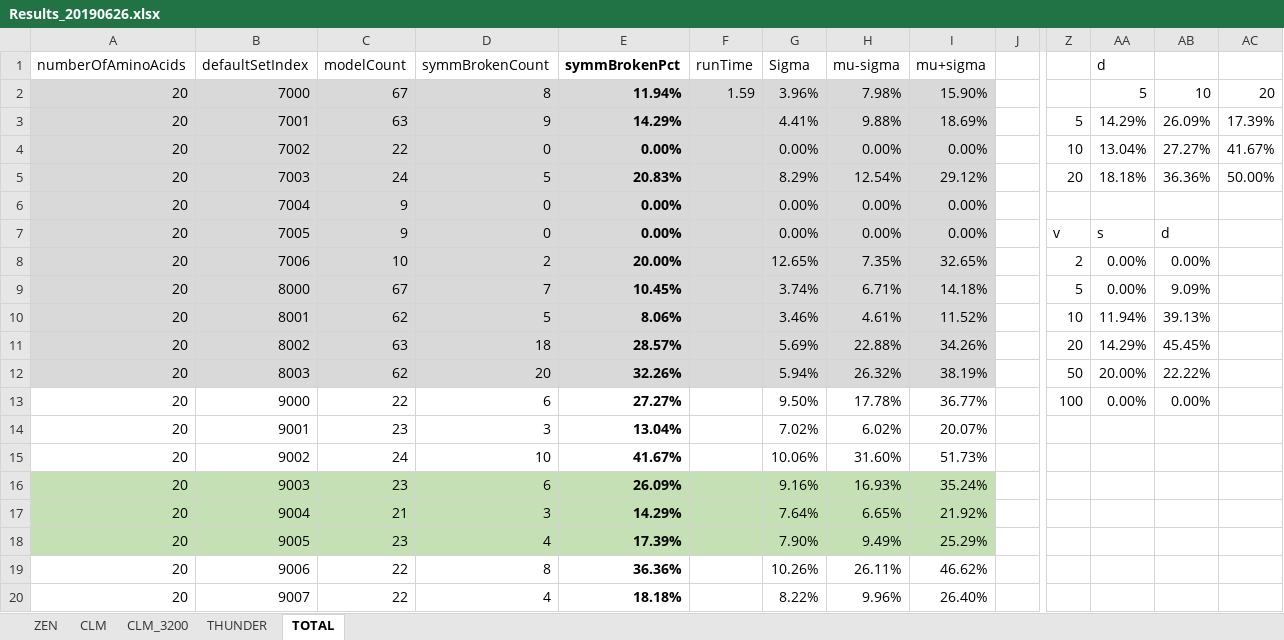
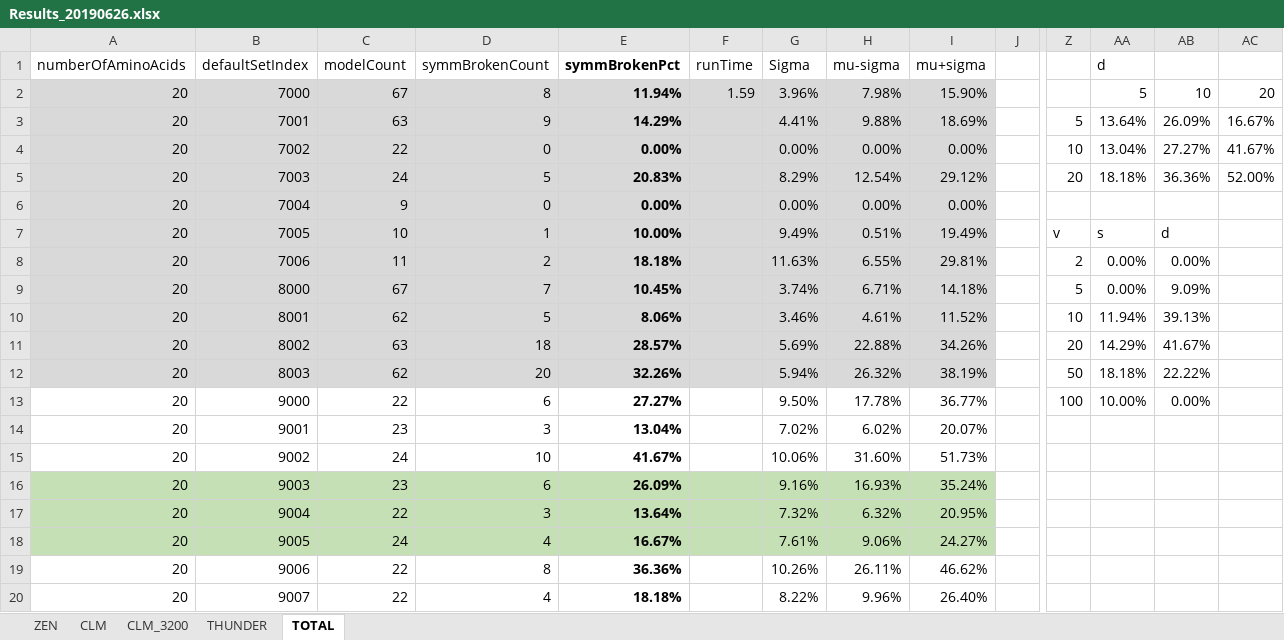
Before and after one commit to kkkmail/ClmFSharp, an Excel workbook: Math/Results_20190626.xlsx, sheet TOTAL, drawn as a sheet; only a part is shown, gaps mark what is left out; values as stored, in another font and other column widths than the file's, no borders; charts and pictures not drawn; the diff covers the shown part only; the diff names each change by its address in the sheet, - before the commit and + after, or states it on an @@ line.

Commit message:
FSV:3.0000, V:3.2.0.0

```diff
--- a/Math/Results_20190626.xlsx (sheet TOTAL)
+++ b/Math/Results_20190626.xlsx (sheet TOTAL)
-AA3 (d): 14.29%
+AA3 (d): 13.64%
-AC3: 17.39%
+AC3: 16.67%
-AC5: 50.00%
+AC5: 52.00%
-C7 (modelCount): 9
+C7 (modelCount): 10
-D7 (symmBrokenCount): 0
+D7 (symmBrokenCount): 1
-E7 (symmBrokenPct): 0.00%
+E7 (symmBrokenPct): 10.00%
-G7 (Sigma): 0.00%
+G7 (Sigma): 9.49%
-H7 (mu-sigma): 0.00%
+H7 (mu-sigma): 0.51%
-I7 (mu+sigma): 0.00%
+I7 (mu+sigma): 19.49%
-C8 (modelCount): 10
+C8 (modelCount): 11
-E8 (symmBrokenPct): 20.00%
+E8 (symmBrokenPct): 18.18%
-G8 (Sigma): 12.65%
+G8 (Sigma): 11.63%
-H8 (mu-sigma): 7.35%
+H8 (mu-sigma): 6.55%
-I8 (mu+sigma): 32.65%
+I8 (mu+sigma): 29.81%
-AB11: 45.45%
+AB11: 41.67%
-AA12 (d): 20.00%
+AA12 (d): 18.18%
-AA13 (d): 0.00%
+AA13 (d): 10.00%
-C17 (modelCount): 21
+C17 (modelCount): 22
-E17 (symmBrokenPct): 14.29%
+E17 (symmBrokenPct): 13.64%
-G17 (Sigma): 7.64%
+G17 (Sigma): 7.32%
-H17 (mu-sigma): 6.65%
+H17 (mu-sigma): 6.32%
-I17 (mu+sigma): 21.92%
+I17 (mu+sigma): 20.95%
-C18 (modelCount): 23
+C18 (modelCount): 24
-E18 (symmBrokenPct): 17.39%
+E18 (symmBrokenPct): 16.67%
-G18 (Sigma): 7.90%
+G18 (Sigma): 7.61%
-H18 (mu-sigma): 9.49%
+H18 (mu-sigma): 9.06%
-I18 (mu+sigma): 25.29%
+I18 (mu+sigma): 24.27%
```
Also changed, not shown: 12 edited cells elsewhere in this sheet, sheet CLM_3200, sheet ZEN, sheet THUNDER, charts or pictures.
